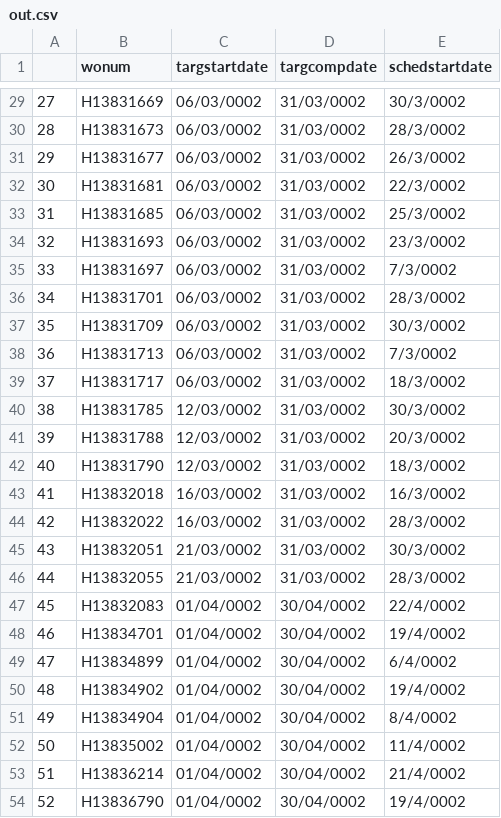
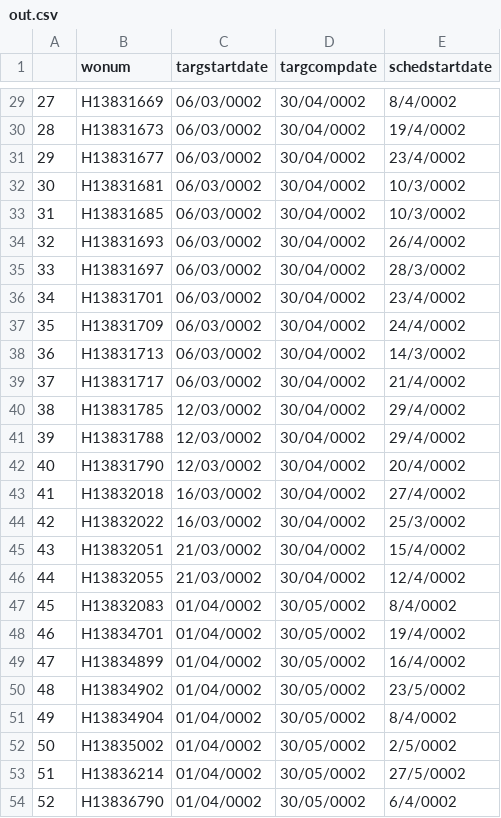
Before and after one commit to LeTriet17/GA_1.0, a CSV file: out.csv, drawn as a sheet; only a part is shown, gaps mark what is left out; the diff covers the shown part only.

```diff
--- a/out.csv
+++ b/out.csv
@@ -29,26 +29,26 @@
-27,H13831669,06/03/0002,31/03/0002,30/3/0002
-28,H13831673,06/03/0002,31/03/0002,28/3/0002
-29,H13831677,06/03/0002,31/03/0002,26/3/0002
-30,H13831681,06/03/0002,31/03/0002,22/3/0002
-31,H13831685,06/03/0002,31/03/0002,25/3/0002
-32,H13831693,06/03/0002,31/03/0002,23/3/0002
-33,H13831697,06/03/0002,31/03/0002,7/3/0002
-34,H13831701,06/03/0002,31/03/0002,28/3/0002
-35,H13831709,06/03/0002,31/03/0002,30/3/0002
-36,H13831713,06/03/0002,31/03/0002,7/3/0002
-37,H13831717,06/03/0002,31/03/0002,18/3/0002
-38,H13831785,12/03/0002,31/03/0002,30/3/0002
-39,H13831788,12/03/0002,31/03/0002,20/3/0002
-40,H13831790,12/03/0002,31/03/0002,18/3/0002
-41,H13832018,16/03/0002,31/03/0002,16/3/0002
-42,H13832022,16/03/0002,31/03/0002,28/3/0002
-43,H13832051,21/03/0002,31/03/0002,30/3/0002
-44,H13832055,21/03/0002,31/03/0002,28/3/0002
-45,H13832083,01/04/0002,30/04/0002,22/4/0002
-46,H13834701,01/04/0002,30/04/0002,19/4/0002
-47,H13834899,01/04/0002,30/04/0002,6/4/0002
-48,H13834902,01/04/0002,30/04/0002,19/4/0002
-49,H13834904,01/04/0002,30/04/0002,8/4/0002
-50,H13835002,01/04/0002,30/04/0002,11/4/0002
-51,H13836214,01/04/0002,30/04/0002,21/4/0002
-52,H13836790,01/04/0002,30/04/0002,19/4/0002
+27,H13831669,06/03/0002,30/04/0002,8/4/0002
+28,H13831673,06/03/0002,30/04/0002,19/4/0002
+29,H13831677,06/03/0002,30/04/0002,23/4/0002
+30,H13831681,06/03/0002,30/04/0002,10/3/0002
+31,H13831685,06/03/0002,30/04/0002,10/3/0002
+32,H13831693,06/03/0002,30/04/0002,26/4/0002
+33,H13831697,06/03/0002,30/04/0002,28/3/0002
+34,H13831701,06/03/0002,30/04/0002,23/4/0002
+35,H13831709,06/03/0002,30/04/0002,24/4/0002
+36,H13831713,06/03/0002,30/04/0002,14/3/0002
+37,H13831717,06/03/0002,30/04/0002,21/4/0002
+38,H13831785,12/03/0002,30/04/0002,29/4/0002
+39,H13831788,12/03/0002,30/04/0002,29/4/0002
+40,H13831790,12/03/0002,30/04/0002,20/4/0002
+41,H13832018,16/03/0002,30/04/0002,27/4/0002
+42,H13832022,16/03/0002,30/04/0002,25/3/0002
+43,H13832051,21/03/0002,30/04/0002,15/4/0002
+44,H13832055,21/03/0002,30/04/0002,12/4/0002
+45,H13832083,01/04/0002,30/05/0002,8/4/0002
+46,H13834701,01/04/0002,30/05/0002,19/4/0002
+47,H13834899,01/04/0002,30/05/0002,16/4/0002
+48,H13834902,01/04/0002,30/05/0002,23/5/0002
+49,H13834904,01/04/0002,30/05/0002,8/4/0002
+50,H13835002,01/04/0002,30/05/0002,2/5/0002
+51,H13836214,01/04/0002,30/05/0002,27/5/0002
+52,H13836790,01/04/0002,30/05/0002,6/4/0002
```
Also changed, not shown: 54 edited cells elsewhere in this file, 5 other files.
